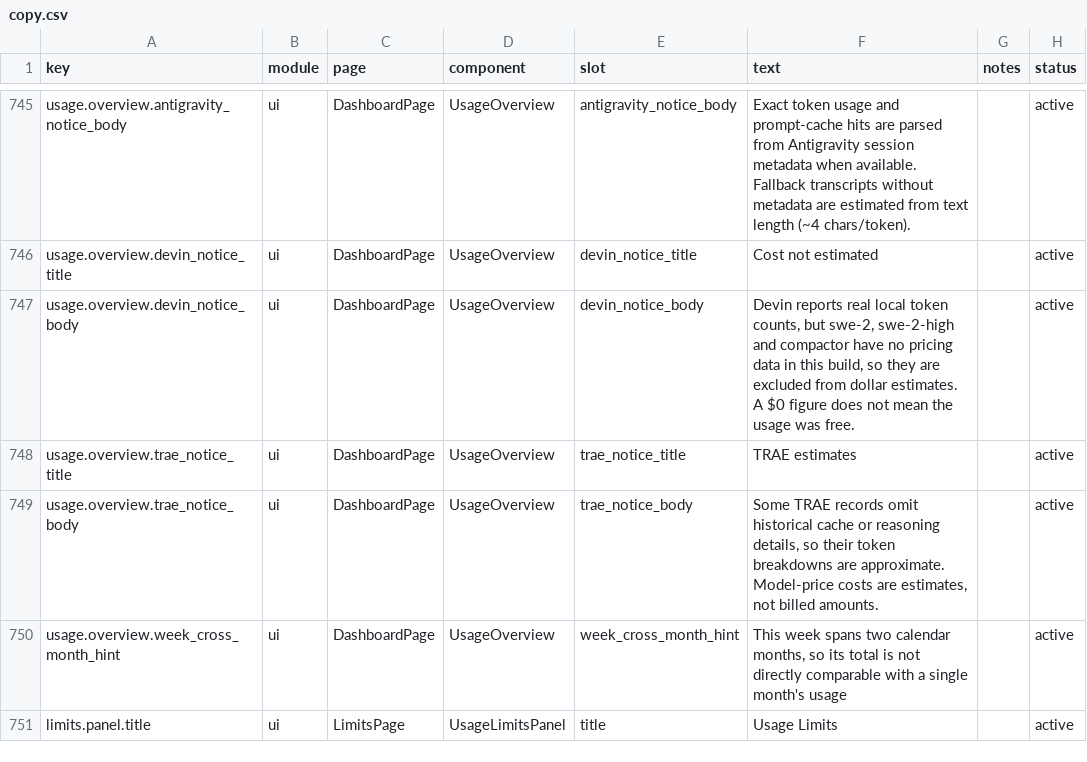
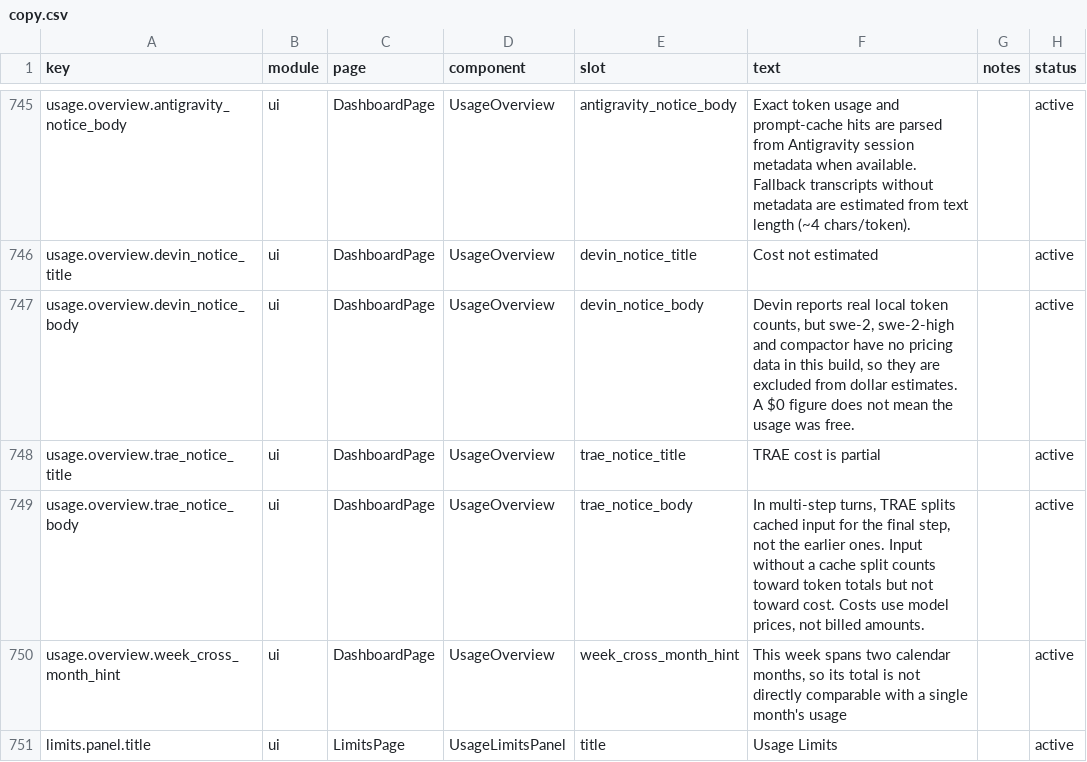
Before and after one commit to jonasfroeller/TokenTracker, a CSV file: dashboard/src/content/copy.csv, drawn as a sheet; only a part is shown, gaps mark what is left out.

Commit message:
fix(trae): leave unsplit earlier-request input out of cost
- Price only the last request's observed cache split. TRAE stores no
  per-request split for the earlier requests of a multi-step turn, so
  their input now counts toward total_tokens but no priced column,
  instead of being priced as uncached.
- Keep earlier completions in output_tokens, since output is priced the
  same with or without a cache hit.
- Reserve the estimated marker for the Gemini counter repairs, report
  affected turns on manual sync, and reword the dashboard notice to say
  TRAE cost is partial.
- Store the unpriced input in the ledger tuple and bump its version so
  older ledgers are rebuilt.

```diff
--- a/dashboard/src/content/copy.csv
+++ b/dashboard/src/content/copy.csv
@@ -747,4 +747,4 @@ usage.overview.devin_notice_title,ui,DashboardPage,UsageOverview,devin_notice_ti
 usage.overview.devin_notice_body,ui,DashboardPage,UsageOverview,devin_notice_body,"Devin reports real local token counts, but swe-2, swe-2-high and compactor have no pricing data in this build, so they are excluded from dollar estimates. A $0 figure does not mean the usage was free.",,active
-usage.overview.trae_notice_title,ui,DashboardPage,UsageOverview,trae_notice_title,"TRAE estimates",,active
-usage.overview.trae_notice_body,ui,DashboardPage,UsageOverview,trae_notice_body,"Some TRAE records omit historical cache or reasoning details, so their token breakdowns are approximate. Model-price costs are estimates, not billed amounts.",,active
+usage.overview.trae_notice_title,ui,DashboardPage,UsageOverview,trae_notice_title,"TRAE cost is partial",,active
+usage.overview.trae_notice_body,ui,DashboardPage,UsageOverview,trae_notice_body,"In multi-step turns, TRAE splits cached input for the final step, not the earlier ones. Input without a cache split counts toward token totals but not toward cost. Costs use model prices, not billed amounts.",,active
 usage.overview.week_cross_month_hint,ui,DashboardPage,UsageOverview,week_cross_month_hint,"This week spans two calendar months, so its total is not directly comparable with a single month's usage",,active
```
Also changed, not shown: 13 other files.
